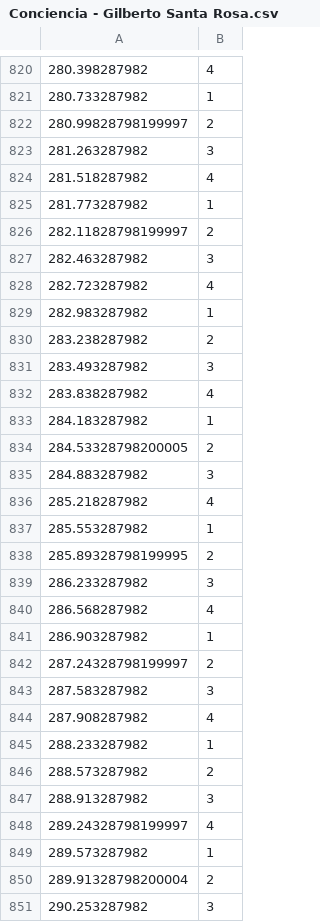
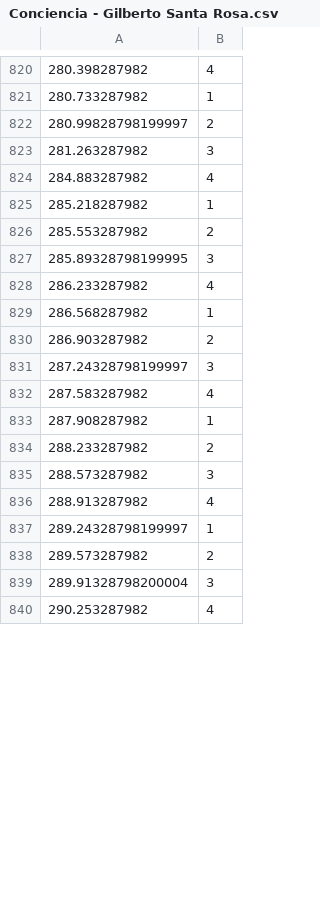
Before and after one commit to AntoninRap/Salsa-dataset, a CSV file: Regular tempo/Conciencia - Gilberto Santa Rosa.csv, drawn as a sheet; only a part is shown, gaps mark what is left out; the diff covers the shown part only.

```diff
--- a/Regular tempo/Conciencia - Gilberto Santa Rosa.csv
+++ b/Regular tempo/Conciencia - Gilberto Santa Rosa.csv
@@ -823,29 +823,18 @@
 281.263287982,3
-281.518287982,4
-281.773287982,1
-282.11828798199997,2
-282.463287982,3
-282.723287982,4
-282.983287982,1
-283.238287982,2
-283.493287982,3
-283.838287982,4
-284.183287982,1
-284.53328798200005,2
-284.883287982,3
-285.218287982,4
-285.553287982,1
-285.89328798199995,2
-286.233287982,3
-286.568287982,4
-286.903287982,1
-287.24328798199997,2
-287.583287982,3
-287.908287982,4
-288.233287982,1
-288.573287982,2
-288.913287982,3
-289.24328798199997,4
-289.573287982,1
-289.91328798200004,2
-290.253287982,3
+284.883287982,4
+285.218287982,1
+285.553287982,2
+285.89328798199995,3
+286.233287982,4
+286.568287982,1
+286.903287982,2
+287.24328798199997,3
+287.583287982,4
+287.908287982,1
+288.233287982,2
+288.573287982,3
+288.913287982,4
+289.24328798199997,1
+289.573287982,2
+289.91328798200004,3
+290.253287982,4
```
Also changed, not shown: 19 removed rows and 93 edited cells elsewhere in this file, Regular tempo/Allegria - Fania All Stars.csv, Regular tempo/Aqui Estas Otra Vez - Ensamble Latino.csv, 8 other files.
